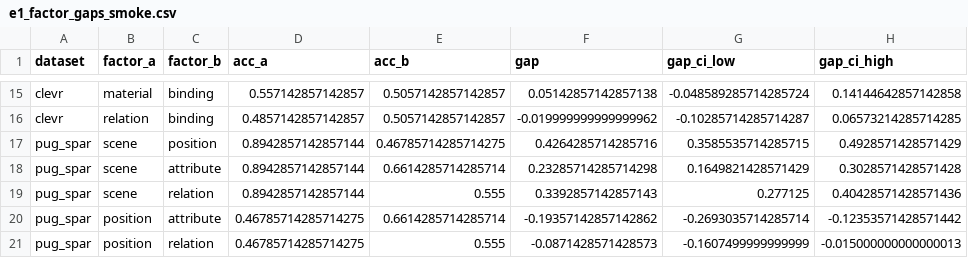
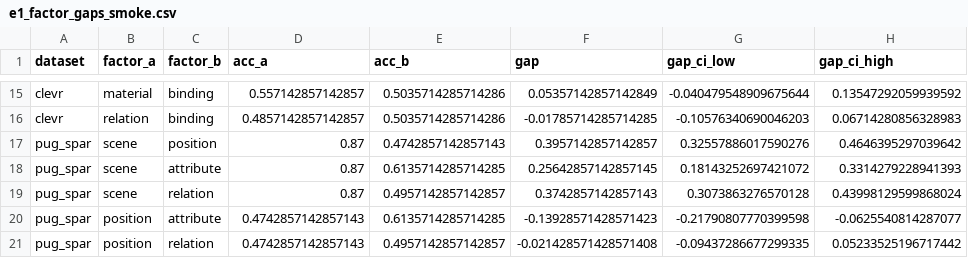
Before and after one commit to sparrowFu/GraphDelta, a CSV file: code/outputs/tables/e1_factor_gaps_smoke.csv, drawn as a sheet; only a part is shown, gaps mark what is left out; the diff covers the shown part only; the diff names each change by its address in the sheet, - before the commit and + after, or states it on an @@ line.

```diff
--- a/code/outputs/tables/e1_factor_gaps_smoke.csv
+++ b/code/outputs/tables/e1_factor_gaps_smoke.csv
-E15:E16 (acc_b): 0.5057142857142857
+E15:E16 (acc_b): 0.5035714285714286
-F15 (gap): 0.05142857142857138
+F15 (gap): 0.05357142857142849
-G15 (gap_ci_low): -0.048589285714285724
+G15 (gap_ci_low): -0.040479548909675644
-H15 (gap_ci_high): 0.14144642857142858
+H15 (gap_ci_high): 0.13547292059939592
-F16 (gap): -0.019999999999999962
+F16 (gap): -0.01785714285714285
-G16 (gap_ci_low): -0.10285714285714287
+G16 (gap_ci_low): -0.10576340690046203
-H16 (gap_ci_high): 0.06573214285714285
+H16 (gap_ci_high): 0.06714280856328983
-D17:D19 (acc_a): 0.8942857142857144
+D17:D19 (acc_a): 0.87
-E17 (acc_b): 0.46785714285714275
+E17 (acc_b): 0.4742857142857143
-F17 (gap): 0.4264285714285716
+F17 (gap): 0.3957142857142857
-G17 (gap_ci_low): 0.3585535714285715
+G17 (gap_ci_low): 0.32557886017590276
-H17 (gap_ci_high): 0.4928571428571429
+H17 (gap_ci_high): 0.4646395297039642
-E18 (acc_b): 0.6614285714285714
+E18 (acc_b): 0.6135714285714285
-F18 (gap): 0.23285714285714298
+F18 (gap): 0.25642857142857145
-G18 (gap_ci_low): 0.1649821428571429
+G18 (gap_ci_low): 0.18143252697421072
-H18 (gap_ci_high): 0.3028571428571428
+H18 (gap_ci_high): 0.3314279228941393
-E19 (acc_b): 0.555
+E19 (acc_b): 0.4957142857142857
-F19 (gap): 0.3392857142857143
+F19 (gap): 0.3742857142857143
-G19 (gap_ci_low): 0.277125
+G19 (gap_ci_low): 0.3073863276570128
-H19 (gap_ci_high): 0.40428571428571436
+H19 (gap_ci_high): 0.43998129599868024
-D20:D21 (acc_a): 0.46785714285714275
+D20:D21 (acc_a): 0.4742857142857143
-E20 (acc_b): 0.6614285714285714
+E20 (acc_b): 0.6135714285714285
-F20 (gap): -0.19357142857142862
+F20 (gap): -0.13928571428571423
-G20 (gap_ci_low): -0.2693035714285714
+G20 (gap_ci_low): -0.21790807770399598
-H20 (gap_ci_high): -0.12353571428571442
+H20 (gap_ci_high): -0.0625540814287077
-E21 (acc_b): 0.555
+E21 (acc_b): 0.4957142857142857
-F21 (gap): -0.0871428571428573
+F21 (gap): -0.021428571428571408
-G21 (gap_ci_low): -0.1607499999999999
+G21 (gap_ci_low): -0.09437286677299335
-H21 (gap_ci_high): -0.015000000000000013
+H21 (gap_ci_high): 0.05233525196717442
```
Also changed, not shown: 37 edited cells elsewhere in this file, code/outputs/tables/e1_results_smoke.csv, code/outputs/tables/e1_spar_official_smoke.csv, 13 other files.
